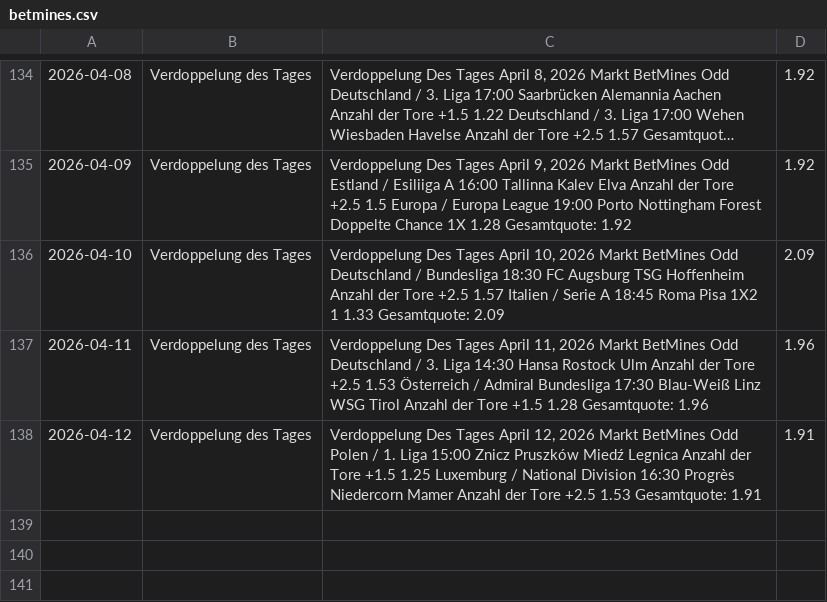
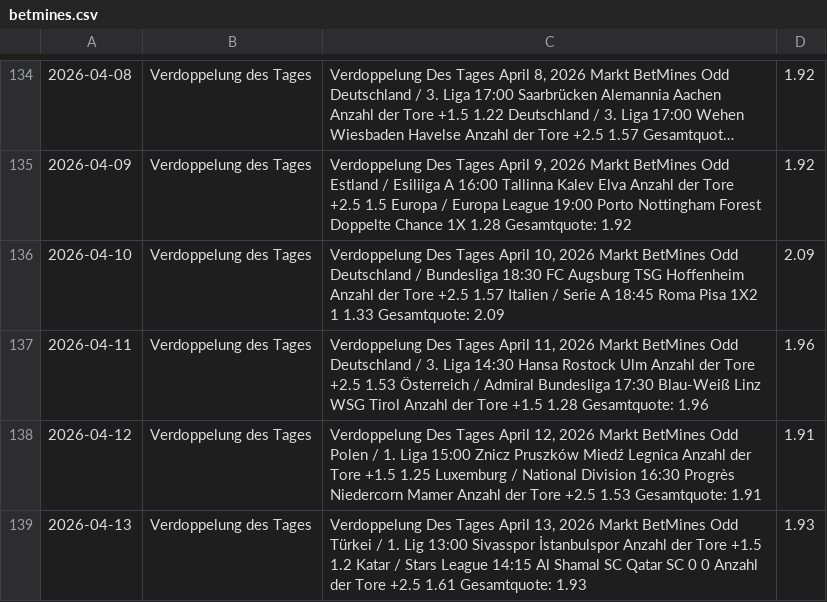
Before and after one commit to tim919646-lab/Scrap, a CSV file: betmines.csv, drawn as a sheet; only a part is shown, gaps mark what is left out; long unchanged cells end in …; the diff names each change by its address in the sheet, - before the commit and + after, or states it on an @@ line.

Commit message:
BetMines Update: Mon Apr 13 09:03:07 UTC 2026

```diff
--- a/betmines.csv
+++ b/betmines.csv
+row 139: 2026-04-13 | Verdoppelung des Tages | Verdoppelung Des Tages April 13, 2026 Markt BetMines Odd Türkei / 1. Lig 13:00 Sivasspor İstanbulspor Anzahl der Tore +1.5 1.2 Katar / Stars League 14:15 Al Shamal SC Qatar SC 0 0 Anzahl der Tore +2.5 1.61 Gesamtquote: 1.93 | 1.93
```
